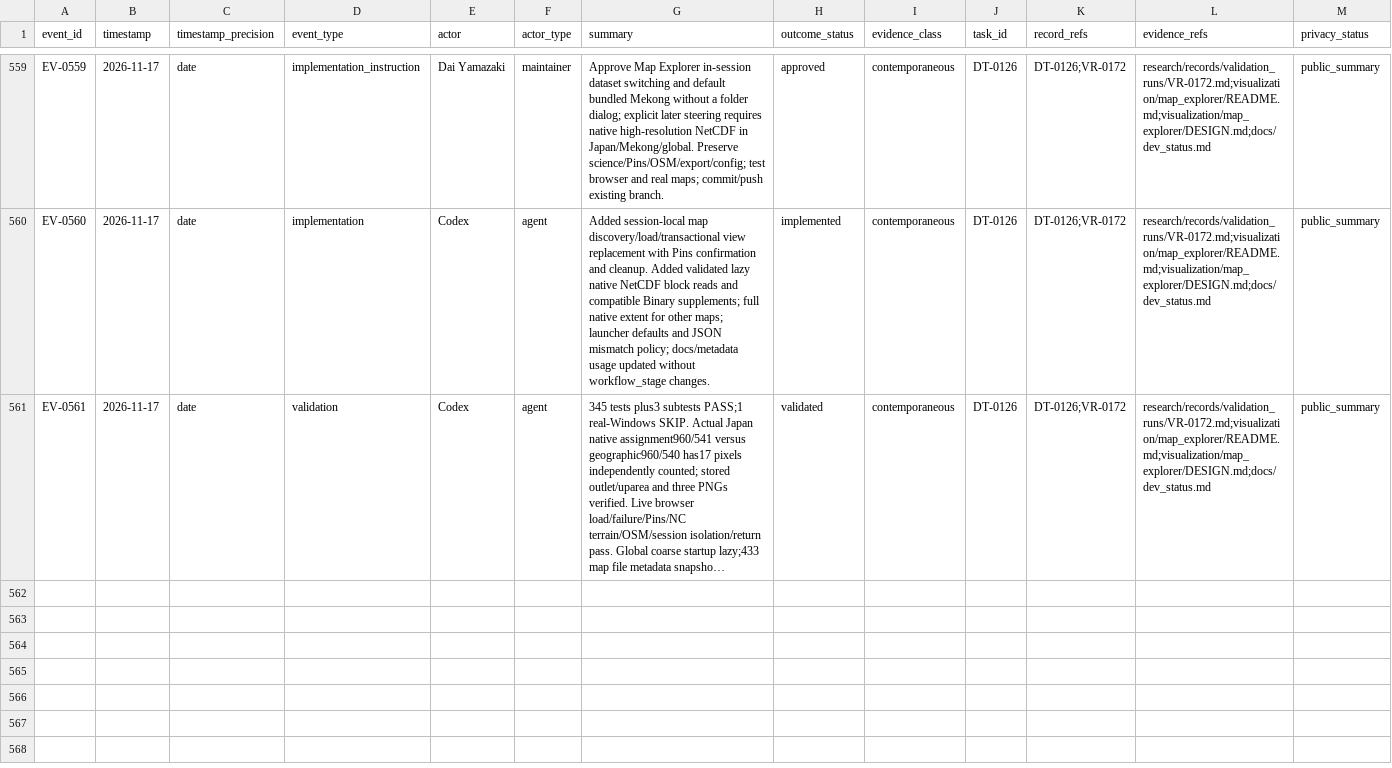
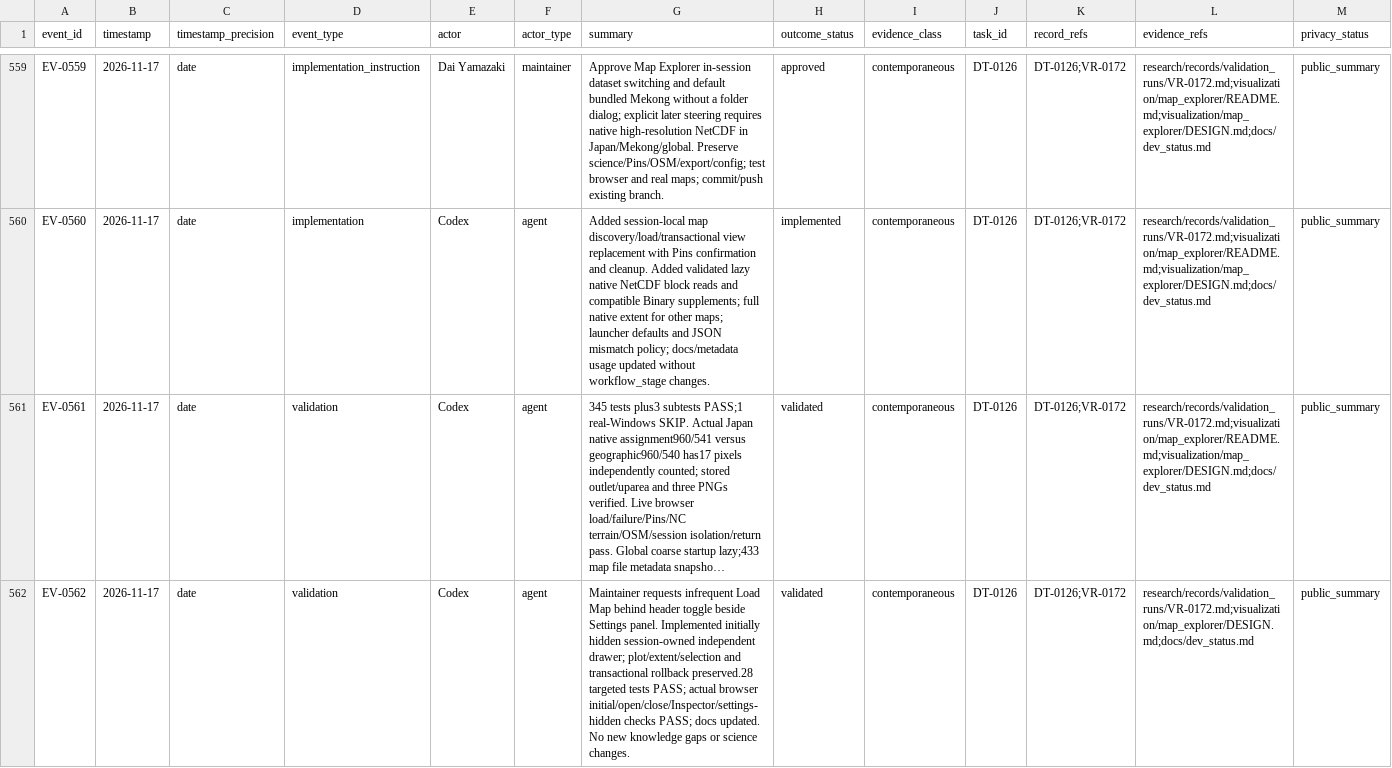
Before and after one commit to global-hydrodynamics/cmf_v5_beta, a CSV file: research/events.csv, drawn as a sheet; only a part is shown, gaps mark what is left out; long unchanged cells end in …; the diff names each change by its address in the sheet, - before the commit and + after, or states it on an @@ line.

Commit message:
Show map dataset controls only when requested

```diff
--- a/research/events.csv
+++ b/research/events.csv
+row 562: EV-0562 | 2026-11-17 | date | validation | Codex | agent | Maintainer requests infrequent Load Map behind header toggle beside Settings panel. Implemented initially hidden session-owned independent drawer; plot/extent/selection and transactional rollback preserved.28 targeted tests PASS; actual browser initial/open/close/Inspector/settings-hidden checks PASS; docs updated. No new knowledge gaps or science changes. | validated | contemporaneous | DT-0126 | DT-0126;VR-0172 | research/records/validation_runs/VR-0172.md;visualization/map_explorer/DESIGN.md;docs/dev_status.md | public_summary
```
Also changed, not shown: 7 other files.
